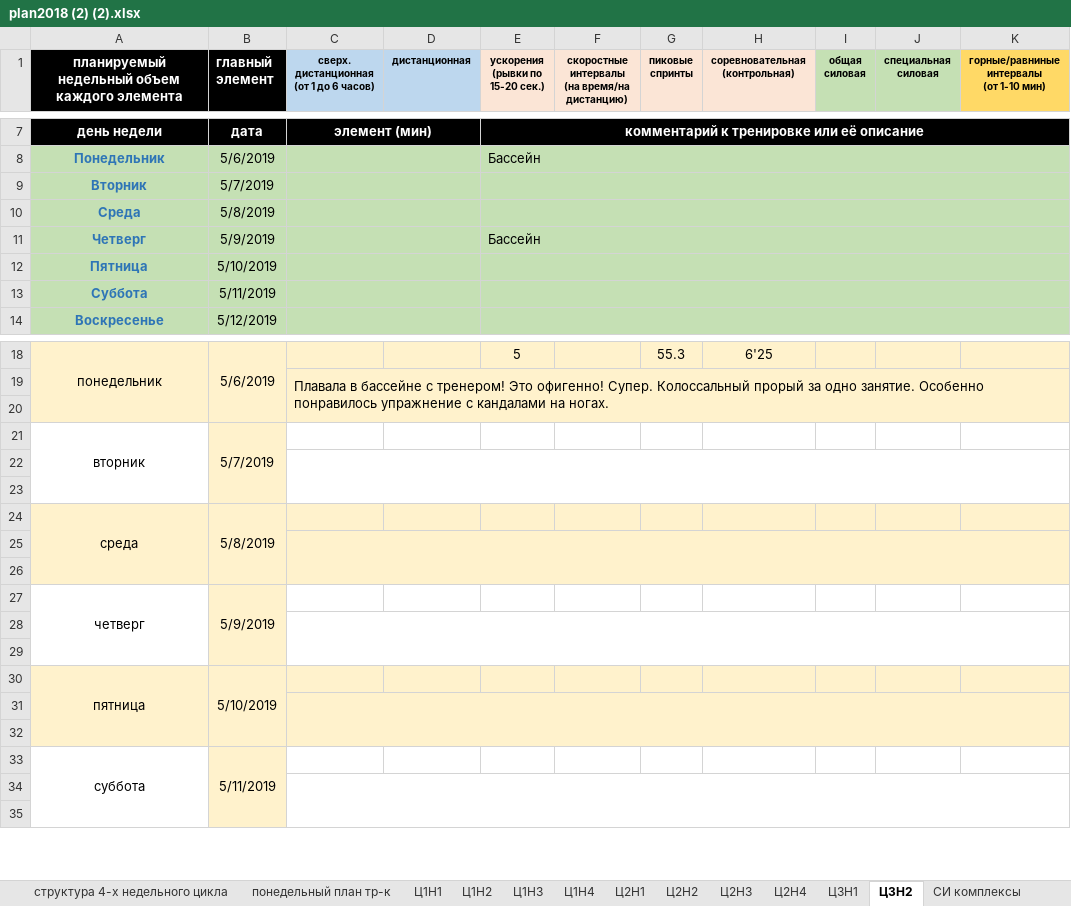
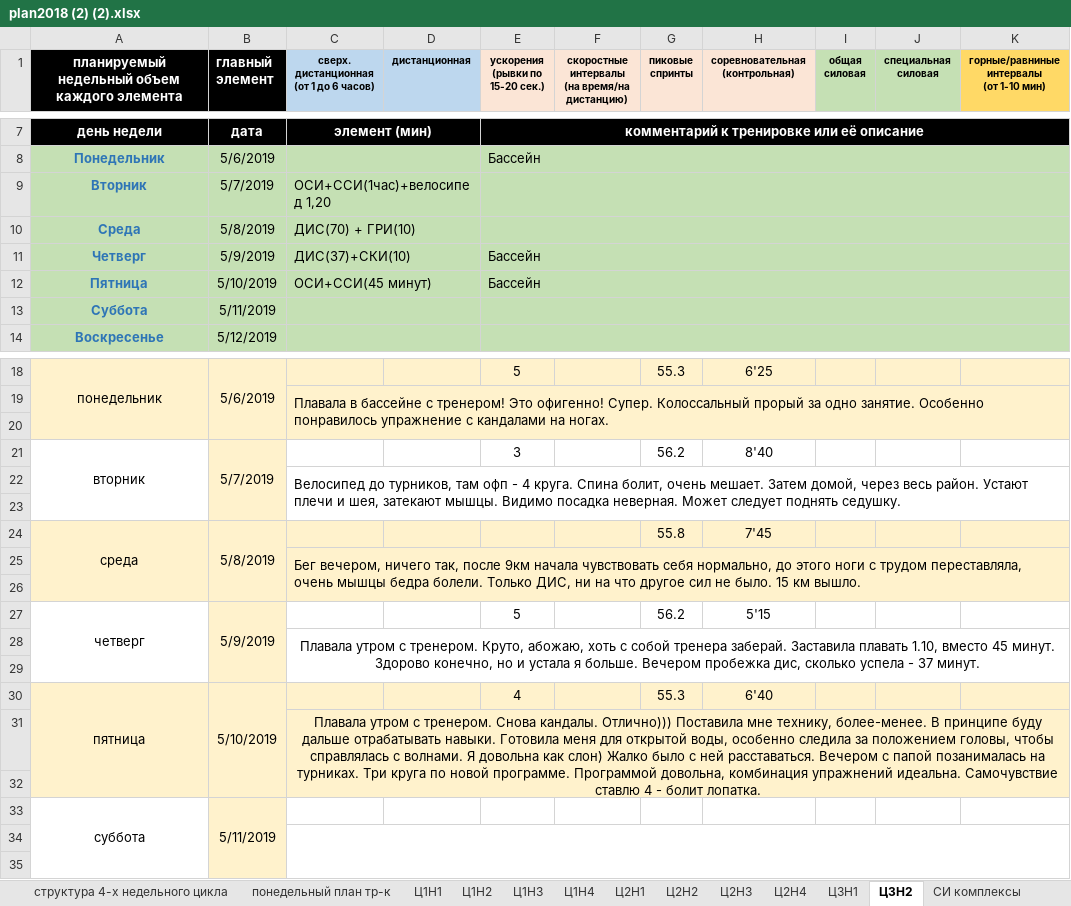
Before and after one commit to ElectusLux/SPORT, an Excel workbook: plan2018 (2) (2).xlsx, sheet Ц3Н2, drawn as a sheet; only a part is shown, gaps mark what is left out; values as stored, in another font and other column widths than the file's, no borders; removed rows and columns are numbered as before the commit, all else as after; the diff names each change by its address in the sheet, - before the commit and + after, or states it on an @@ line.

```diff
--- a/plan2018 (2) (2).xlsx (sheet Ц3Н2)
+++ b/plan2018 (2) (2).xlsx (sheet Ц3Н2)
-C9: (empty)
+C9: ОСИ+ССИ(1час)+велосипед 1,20
-C10: (empty)
+C10: ДИС(70) + ГРИ(10)
-C11: (empty)
+C11: ДИС(37)+СКИ(10)
-C12: (empty)
+C12: ОСИ+ССИ(45 минут)
-E12 (ускорения (рывки по 15-20 сек.)): (empty)
+E12 (ускорения (рывки по 15-20 сек.)): Бассейн
-A21:A23 merged
+A21:A23 merged
-B21:B23 merged
+B21:B23 merged
-E21 (ускорения (рывки по 15-20 сек.)): (empty)
+E21 (ускорения (рывки по 15-20 сек.)): 3
-G21 (пиковые спринты): (empty)
+G21 (пиковые спринты): 56.2
-H21 (соревновательная (контрольная)): (empty)
+H21 (соревновательная (контрольная)): 8'40
+row 22:  |  | Велосипед до турников, там офп - 4 круга. Спина болит, очень мешает. Затем домой, через весь район. Устают плечи и шея, затекают мышцы. Видимо посадка неверная. Может следует поднять седушку.
-C22:K23 merged
+row 24: среда | 5/8/2019 |  |  |  |  | 55.8 | 7'45
+row 25:  |  | Бег вечером, ничего так, после 9км начала чувствовать себя нормально, до этого ноги с трудом переставляла, очень мышцы бедра болели. Только ДИС, ни на что другое сил не было. 15 км вышло.
-A26 fill: none
+A26 fill: #FFF2CC
-C26:K26 fill: none
+C26:K26 fill: #FFF2CC
-row 24: среда | 5/8/2019
+row 27: четверг | 5/9/2019 |  |  | 5 |  | 56.2 | 5'15
+row 28:  |  | Плавала утром с тренером. Круто, абожаю, хоть с собой тренера заберай. Заставила плавать 1.10, вместо 45 минут. Здорово конечно, но и устала я больше. Вечером пробежка дис, сколько успела - 37 минут.
-A29 fill: #FFF2CC
+A29 fill: none
-C29:K29 fill: #FFF2CC
+C29:K29 fill: none
-C25:K26 merged
-row 26: (empty)
-row 27: четверг | 5/9/2019
-row 28: (empty)
-row 29: (empty)
-E30 (ускорения (рывки по 15-20 сек.)): (empty)
+E30 (ускорения (рывки по 15-20 сек.)): 4
-G30 (пиковые спринты): (empty)
+G30 (пиковые спринты): 55.3
-H30 (соревновательная (контрольная)): (empty)
+H30 (соревновательная (контрольная)): 6'40
-C31: (empty)
+C31: Плавала утром с тренером. Снова кандалы. Отлично))) Поставила мне технику, более-менее. В принципе буду дальше отрабатывать навыки. Готовила меня для открытой воды, особенно следила за положением головы, чтобы справлялась с волнами. Я довольна как слон) Жалко было с ней расставаться. Вечером с папой позанималась на турниках. Три круга по новой программе. Программой довольна, комбинация упражнений идеальна. Самочувствие ставлю 4 - болит лопатка.
```
Also changed, not shown: sheet СИ комплексы, charts or pictures.
